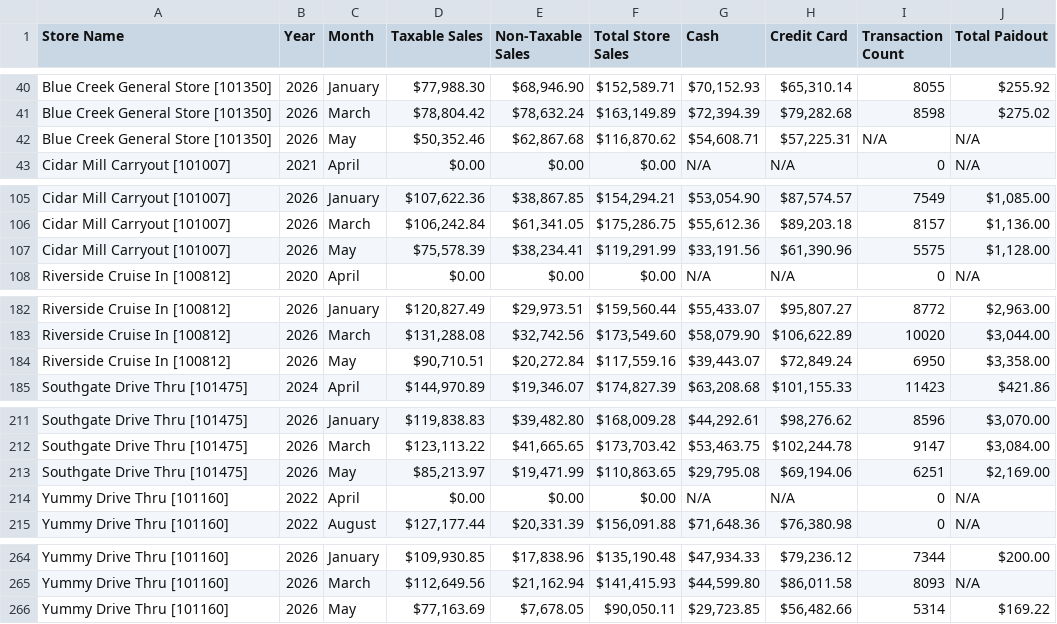
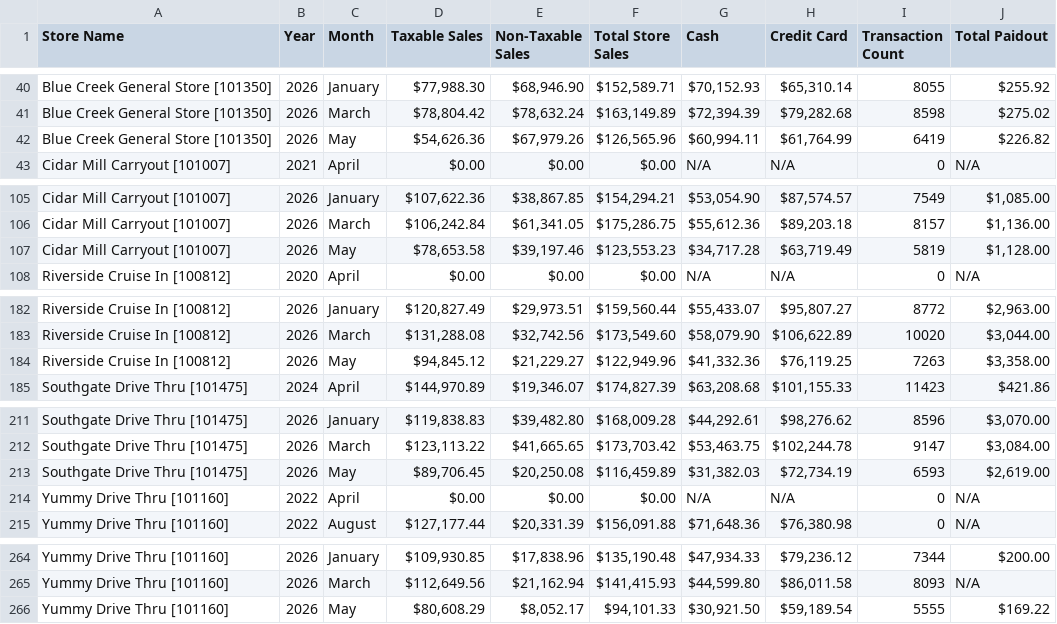
Before and after one commit to SHYAM555-BYTE/store-dashboard, a CSV file: end_of_month_report.csv, drawn as a sheet; only a part is shown, gaps mark what is left out.

```diff
--- a/end_of_month_report.csv
+++ b/end_of_month_report.csv
@@ -41,3 +41,3 @@ Blue Creek General Store [101350],2026,January,"$77,988.30","$68,946.90","$152,5
 Blue Creek General Store [101350],2026,March,"$78,804.42","$78,632.24","$163,149.89","$72,394.39","$79,282.68",8598,$275.02
-Blue Creek General Store [101350],2026,May,"$50,352.46","$62,867.68","$116,870.62","$54,608.71","$57,225.31",N/A,N/A
+Blue Creek General Store [101350],2026,May,"$54,626.36","$67,979.26","$126,565.96","$60,994.11","$61,764.99",6419,$226.82
 Cidar Mill Carryout [101007],2021,April,$0.00,$0.00,$0.00,N/A,N/A,0,N/A
@@ -106,3 +106,3 @@ Cidar Mill Carryout [101007],2026,January,"$107,622.36","$38,867.85","$154,294.2
 Cidar Mill Carryout [101007],2026,March,"$106,242.84","$61,341.05","$175,286.75","$55,612.36","$89,203.18",8157,"$1,136.00"
-Cidar Mill Carryout [101007],2026,May,"$75,578.39","$38,234.41","$119,291.99","$33,191.56","$61,390.96",5575,"$1,128.00"
+Cidar Mill Carryout [101007],2026,May,"$78,653.58","$39,197.46","$123,553.23","$34,717.28","$63,719.49",5819,"$1,128.00"
 Riverside Cruise In [100812],2020,April,$0.00,$0.00,$0.00,N/A,N/A,0,N/A
@@ -183,3 +183,3 @@ Riverside Cruise In [100812],2026,January,"$120,827.49","$29,973.51","$159,560.4
 Riverside Cruise In [100812],2026,March,"$131,288.08","$32,742.56","$173,549.60","$58,079.90","$106,622.89",10020,"$3,044.00"
-Riverside Cruise In [100812],2026,May,"$90,710.51","$20,272.84","$117,559.16","$39,443.07","$72,849.24",6950,"$3,358.00"
+Riverside Cruise In [100812],2026,May,"$94,845.12","$21,229.27","$122,949.96","$41,332.36","$76,119.25",7263,"$3,358.00"
 Southgate Drive Thru [101475],2024,April,"$144,970.89","$19,346.07","$174,827.39","$63,208.68","$101,155.33",11423,$421.86
@@ -212,3 +212,3 @@ Southgate Drive Thru [101475],2026,January,"$119,838.83","$39,482.80","$168,009.
 Southgate Drive Thru [101475],2026,March,"$123,113.22","$41,665.65","$173,703.42","$53,463.75","$102,244.78",9147,"$3,084.00"
-Southgate Drive Thru [101475],2026,May,"$85,213.97","$19,471.99","$110,863.65","$29,795.08","$69,194.06",6251,"$2,169.00"
+Southgate Drive Thru [101475],2026,May,"$89,706.45","$20,250.08","$116,459.89","$31,382.03","$72,734.19",6593,"$2,619.00"
 Yummy Drive Thru [101160],2022,April,$0.00,$0.00,$0.00,N/A,N/A,0,N/A
@@ -265,2 +265,2 @@ Yummy Drive Thru [101160],2026,January,"$109,930.85","$17,838.96","$135,190.48",
 Yummy Drive Thru [101160],2026,March,"$112,649.56","$21,162.94","$141,415.93","$44,599.80","$86,011.58",8093,N/A
-Yummy Drive Thru [101160],2026,May,"$77,163.69","$7,678.05","$90,050.11","$29,723.85","$56,482.66",5314,$169.22
+Yummy Drive Thru [101160],2026,May,"$80,608.29","$8,052.17","$94,101.33","$30,921.50","$59,189.54",5555,$169.22
```
Also changed, not shown: end_of_report.csv.
